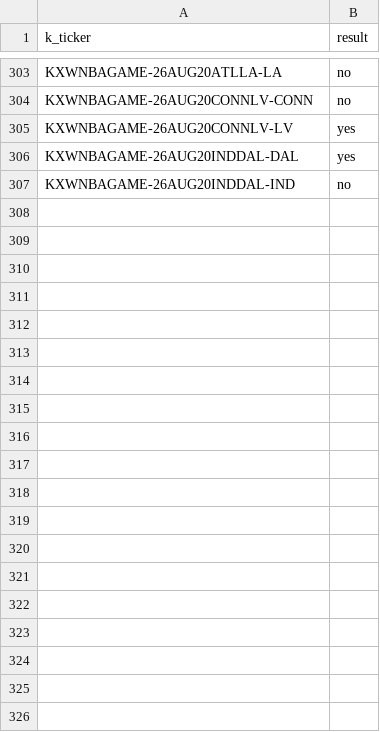
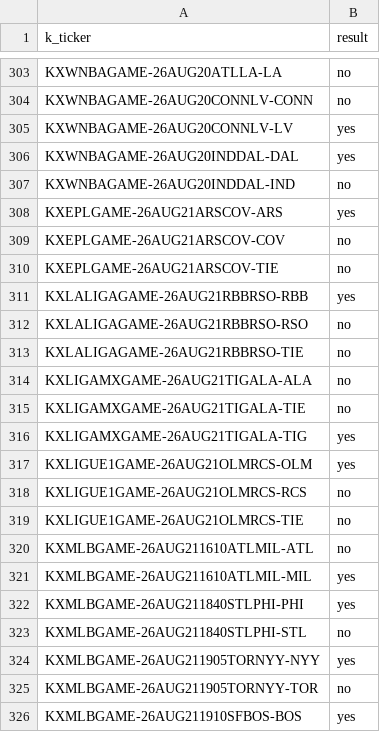
Before and after one commit to gopalaakkrishna/sports-model, a CSV file: data/live_pairs_results.csv, drawn as a sheet; only a part is shown, gaps mark what is left out; the diff covers the shown part only.

```diff
--- a/data/live_pairs_results.csv
+++ b/data/live_pairs_results.csv
@@ -307 +307,20 @@ KXWNBAGAME-26AUG20INDDAL-DAL,yes
 KXWNBAGAME-26AUG20INDDAL-IND,no
+KXEPLGAME-26AUG21ARSCOV-ARS,yes
+KXEPLGAME-26AUG21ARSCOV-COV,no
+KXEPLGAME-26AUG21ARSCOV-TIE,no
+KXLALIGAGAME-26AUG21RBBRSO-RBB,yes
+KXLALIGAGAME-26AUG21RBBRSO-RSO,no
+KXLALIGAGAME-26AUG21RBBRSO-TIE,no
+KXLIGAMXGAME-26AUG21TIGALA-ALA,no
+KXLIGAMXGAME-26AUG21TIGALA-TIE,no
+KXLIGAMXGAME-26AUG21TIGALA-TIG,yes
+KXLIGUE1GAME-26AUG21OLMRCS-OLM,yes
+KXLIGUE1GAME-26AUG21OLMRCS-RCS,no
+KXLIGUE1GAME-26AUG21OLMRCS-TIE,no
+KXMLBGAME-26AUG211610ATLMIL-ATL,no
+KXMLBGAME-26AUG211610ATLMIL-MIL,yes
+KXMLBGAME-26AUG211840STLPHI-PHI,yes
+KXMLBGAME-26AUG211840STLPHI-STL,no
+KXMLBGAME-26AUG211905TORNYY-NYY,yes
+KXMLBGAME-26AUG211905TORNYY-TOR,no
+KXMLBGAME-26AUG211910SFBOS-BOS,yes
```
Also changed, not shown: 25 added rows elsewhere in this file, 3 other files.
